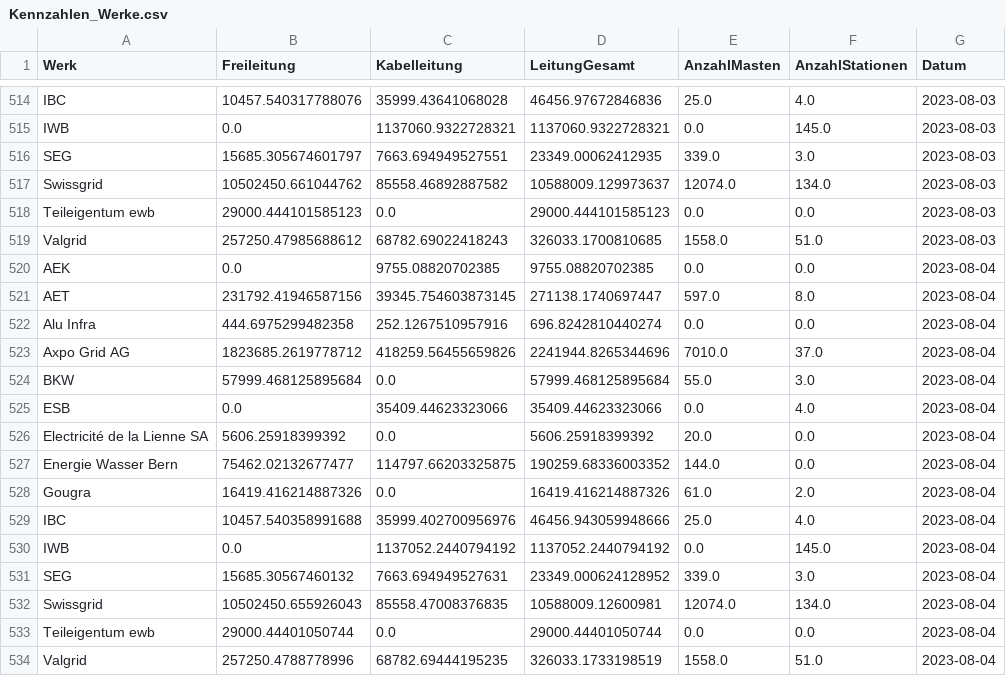
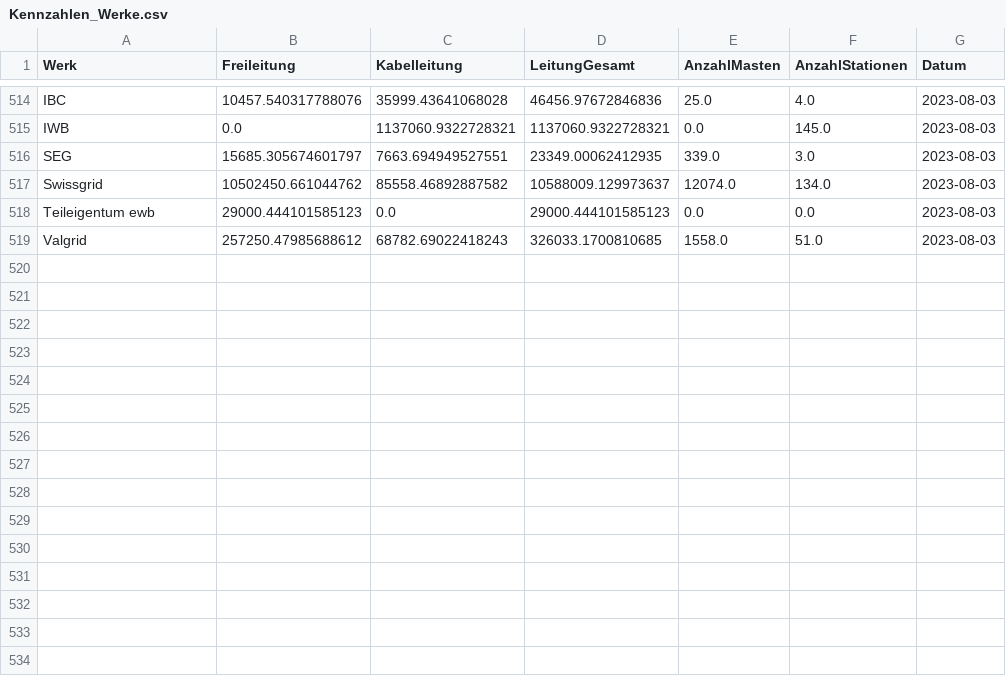
Before and after one commit to SFOE/KeyFiguresElectricalInstallations, a CSV file: data/Kennzahlen_Werke.csv, drawn as a sheet; only a part is shown, gaps mark what is left out; the diff names each change by its address in the sheet, - before the commit and + after, or states it on an @@ line.

Commit message:
Update Kennzahlen_Werke.csv

```diff
--- a/data/Kennzahlen_Werke.csv
+++ b/data/Kennzahlen_Werke.csv
-row 520: AEK | 0.0 | 9755.08820702385 | 9755.08820702385 | 0.0 | 0.0 | 2023-08-04
-row 521: AET | 231792.41946587156 | 39345.754603873145 | 271138.1740697447 | 597.0 | 8.0 | 2023-08-04
-row 522: Alu Infra | 444.6975299482358 | 252.1267510957916 | 696.8242810440274 | 0.0 | 0.0 | 2023-08-04
-row 523: Axpo Grid AG | 1823685.2619778712 | 418259.56455659826 | 2241944.8265344696 | 7010.0 | 37.0 | 2023-08-04
-row 524: BKW | 57999.468125895684 | 0.0 | 57999.468125895684 | 55.0 | 3.0 | 2023-08-04
-row 525: ESB | 0.0 | 35409.44623323066 | 35409.44623323066 | 0.0 | 4.0 | 2023-08-04
-row 526: Electricité de la Lienne SA | 5606.25918399392 | 0.0 | 5606.25918399392 | 20.0 | 0.0 | 2023-08-04
-row 527: Energie Wasser Bern | 75462.02132677477 | 114797.66203325875 | 190259.68336003352 | 144.0 | 0.0 | 2023-08-04
-row 528: Gougra | 16419.416214887326 | 0.0 | 16419.416214887326 | 61.0 | 2.0 | 2023-08-04
-row 529: IBC | 10457.540358991688 | 35999.402700956976 | 46456.943059948666 | 25.0 | 4.0 | 2023-08-04
-row 530: IWB | 0.0 | 1137052.2440794192 | 1137052.2440794192 | 0.0 | 145.0 | 2023-08-04
-row 531: SEG | 15685.30567460132 | 7663.694949527631 | 23349.000624128952 | 339.0 | 3.0 | 2023-08-04
-row 532: Swissgrid | 10502450.655926043 | 85558.47008376835 | 10588009.12600981 | 12074.0 | 134.0 | 2023-08-04
-row 533: Teileigentum ewb | 29000.44401050744 | 0.0 | 29000.44401050744 | 0.0 | 0.0 | 2023-08-04
-row 534: Valgrid | 257250.4788778996 | 68782.69444195235 | 326033.1733198519 | 1558.0 | 51.0 | 2023-08-04
```
